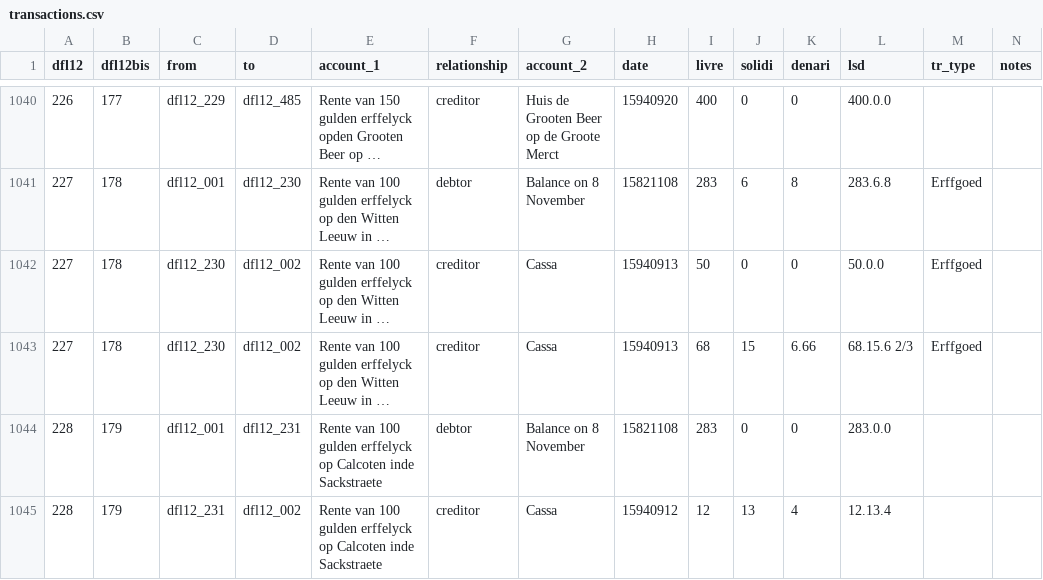
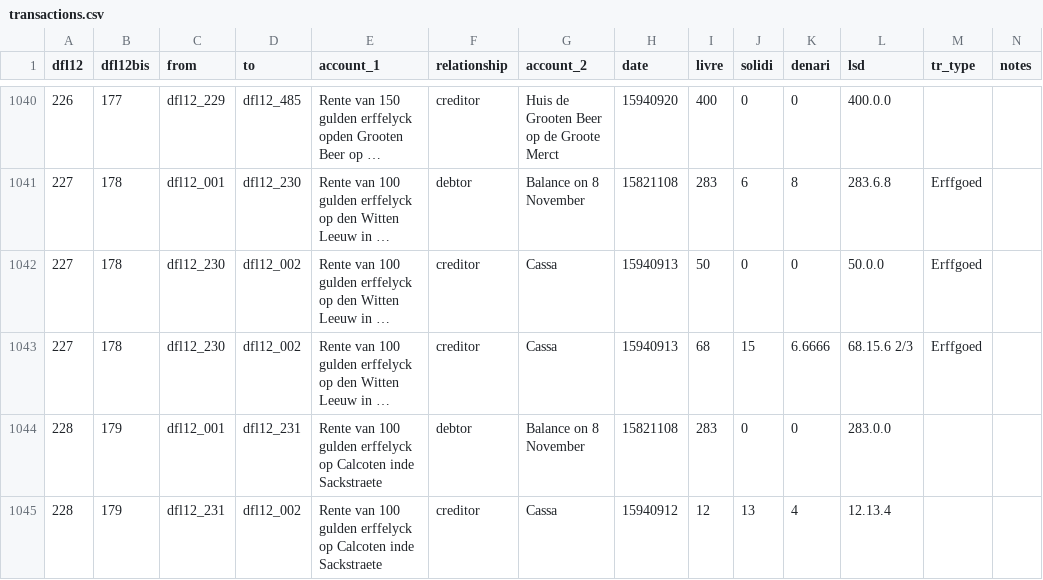
Before and after one commit to jessesadler/jdo-sterfhuis, a CSV file: data/transactions.csv, drawn as a sheet; only a part is shown, gaps mark what is left out; long unchanged cells end in …; the diff covers the shown part only; the diff names each change by its address in the sheet, - before the commit and + after, or states it on an @@ line.

```diff
--- a/data/transactions.csv
+++ b/data/transactions.csv
-K1043 (denari): 6.66
+K1043 (denari): 6.6666
```
Also changed, not shown: 23 edited cells elsewhere in this file, 3 other files.
